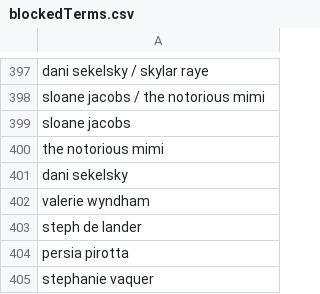
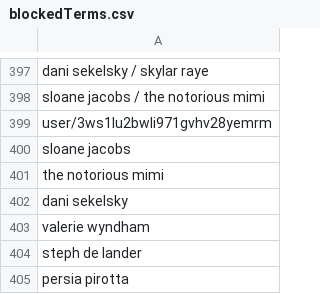
Before and after one commit to NightmaREE3Z/Focus-Master, a CSV file: blocker/lists/blockedTerms.csv, drawn as a sheet; only a part is shown, gaps mark what is left out; the shorter side is filled out with more unchanged rows.

Commit message:
Sync BraveFox Focus Master blockedTerms.csv

```diff
--- a/blocker/lists/blockedTerms.csv
+++ b/blocker/lists/blockedTerms.csv
@@ -398,2 +398,3 @@ dani sekelsky / skylar raye
 sloane jacobs / the notorious mimi
+user/3ws1lu2bwli971gvhv28yemrm
 sloane jacobs
```
